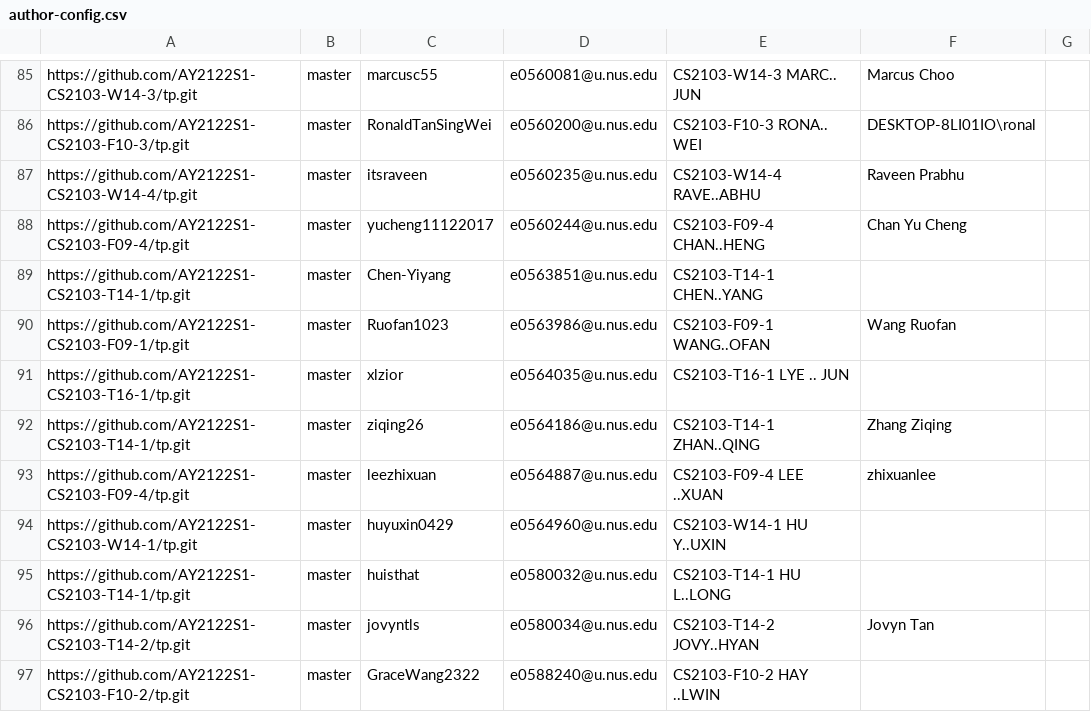
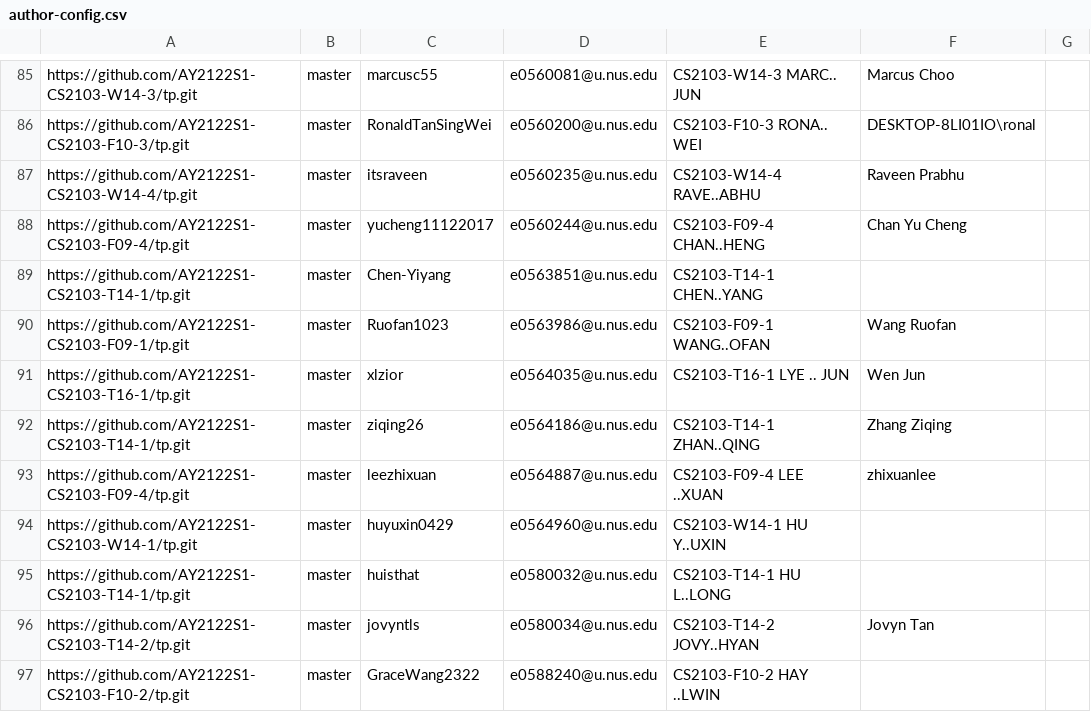
Before and after one commit to nus-cs2103-AY2122S1/tp-dashboard, a CSV file: configs/author-config.csv, drawn as a sheet; only a part is shown, gaps mark what is left out.

Commit message:
Update configs

```diff
--- a/configs/author-config.csv
+++ b/configs/author-config.csv
@@ -90,3 +90,3 @@ https://github.com/AY2122S1-CS2103-T14-1/tp.git,master,Chen-Yiyang,e0563851@u.nu
 https://github.com/AY2122S1-CS2103-F09-1/tp.git,master,Ruofan1023,e0563986@u.nus.edu,CS2103-F09-1 WANG..OFAN,Wang Ruofan,
-https://github.com/AY2122S1-CS2103-T16-1/tp.git,master,xlzior,e0564035@u.nus.edu,CS2103-T16-1 LYE .. JUN,,
+https://github.com/AY2122S1-CS2103-T16-1/tp.git,master,xlzior,e0564035@u.nus.edu,CS2103-T16-1 LYE .. JUN,Wen Jun,
 https://github.com/AY2122S1-CS2103-T14-1/tp.git,master,ziqing26,e0564186@u.nus.edu,CS2103-T14-1 ZHAN..QING,Zhang Ziqing,
```
